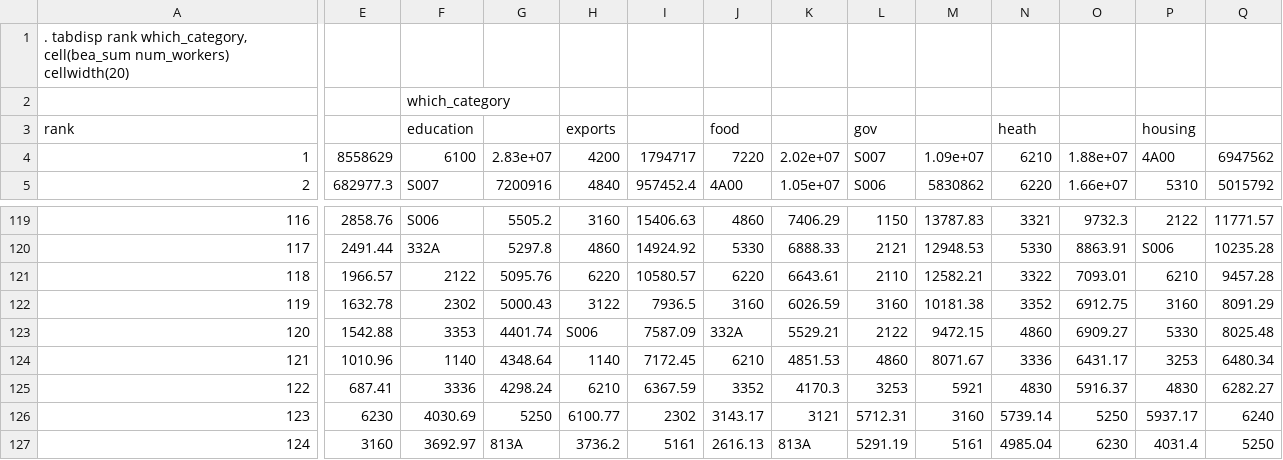
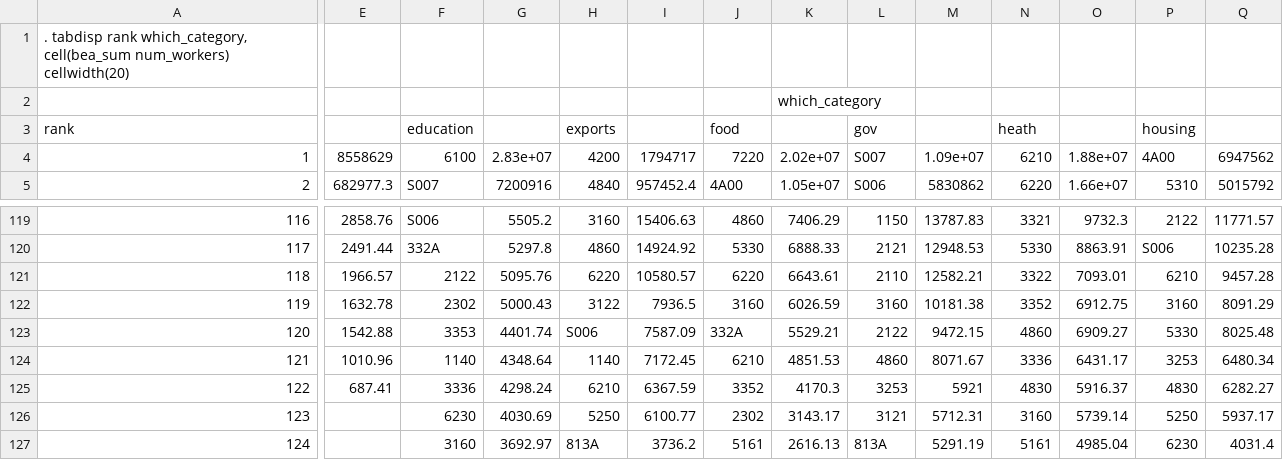
Before and after one commit to rcjara/Stata-Table-Parser, a CSV file: TestTables/ExpectedMultiCell.csv, drawn as a sheet; only a part is shown, gaps mark what is left out; removed rows and columns are numbered as before the commit, all else as after; rows hold the shown columns only; the diff covers the shown part only; the diff names each change by its address in the sheet, - before the commit and + after, or states it on an @@ line.

```diff
--- a/TestTables/ExpectedMultiCell.csv
+++ b/TestTables/ExpectedMultiCell.csv
-row 2:  |  | which_category
+row 2:  |  |  |  |  |  |  | which_category
-E126: 6230
+E126: (empty)
-F126: 4030.69
+F126: 6230
-G126: 5250
+G126: 4030.69
-H126: 6100.77
+H126: 5250
-I126: 2302
+I126: 6100.77
-J126: 3143.17
+J126: 2302
-K126: 3121
+K126: 3143.17
-L126: 5712.31
+L126: 3121
-M126: 3160
+M126: 5712.31
-N126: 5739.14
+N126: 3160
-O126: 5250
+O126: 5739.14
-P126: 5937.17
+P126: 5250
-Q126: 6240
+Q126: 5937.17
-E127: 3160
+E127: (empty)
-F127: 3692.97
+F127: 3160
-G127: 813A
+G127: 3692.97
-H127: 3736.2
+H127: 813A
-I127: 5161
+I127: 3736.2
-J127: 2616.13
+J127: 5161
-K127: 813A
+K127: 2616.13
-L127: 5291.19
+L127: 813A
-M127: 5161
+M127: 5291.19
-N127: 4985.04
+N127: 5161
-O127: 6230
+O127: 4985.04
-P127: 4031.4
+P127: 6230
-Q127: 5250
+Q127: 4031.4
```
Also changed, not shown: 97 edited cells elsewhere in this file, 7 other files.
